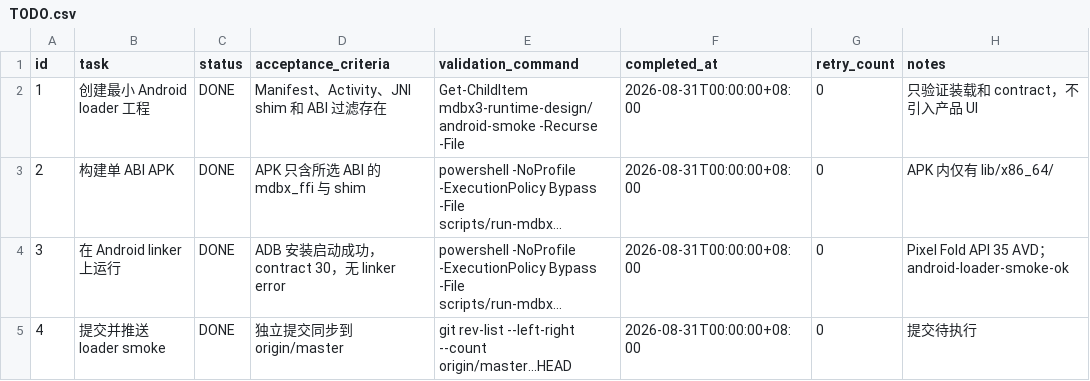
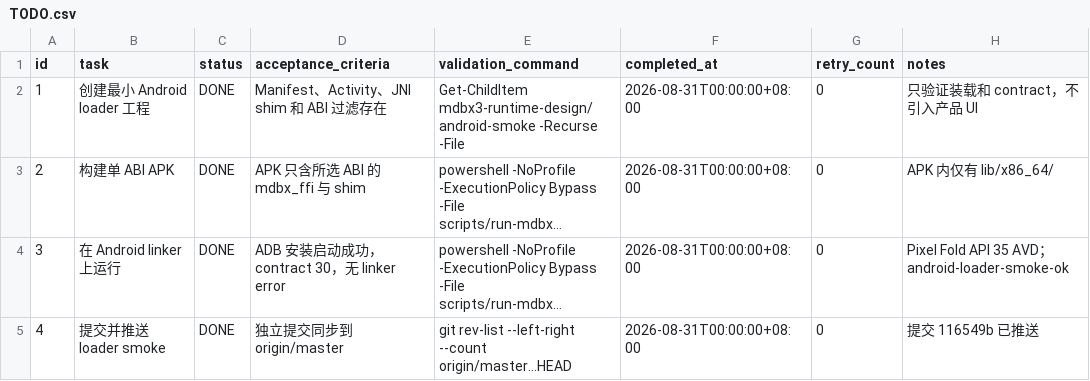
Before and after one commit to Monica-Pass/Mdbx, a CSV file: mdbx3-runtime-design/implementation/tasks/10-android-loader-smoke/TODO.csv, drawn as a sheet; long unchanged cells end in …; the diff names each change by its address in the sheet, - before the commit and + after, or states it on an @@ line.

Commit message:
docs: close Android loader smoke task

```diff
--- a/mdbx3-runtime-design/implementation/tasks/10-android-loader-smoke/TODO.csv
+++ b/mdbx3-runtime-design/implementation/tasks/10-android-loader-smoke/TODO.csv
-H5 (notes): 提交待执行
+H5 (notes): 提交 116549b 已推送
```
Also changed, not shown: 1 other file.
